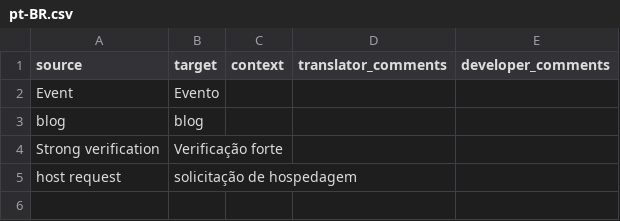
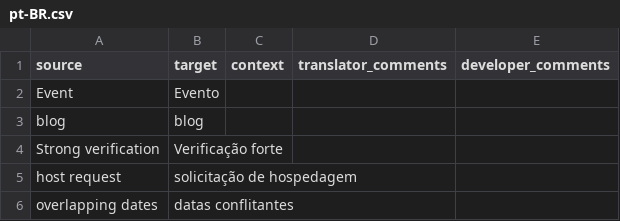
Before and after one commit to Couchers-org/couchers, a CSV file: app/i18n/glossary/pt-BR.csv, drawn as a sheet.

```diff
--- a/app/i18n/glossary/pt-BR.csv
+++ b/app/i18n/glossary/pt-BR.csv
@@ -5 +5,2 @@
 "host request","solicitação de hospedagem","","",""
+"overlapping dates","datas conflitantes","","",""
```
Also changed, not shown: 5 other files.
